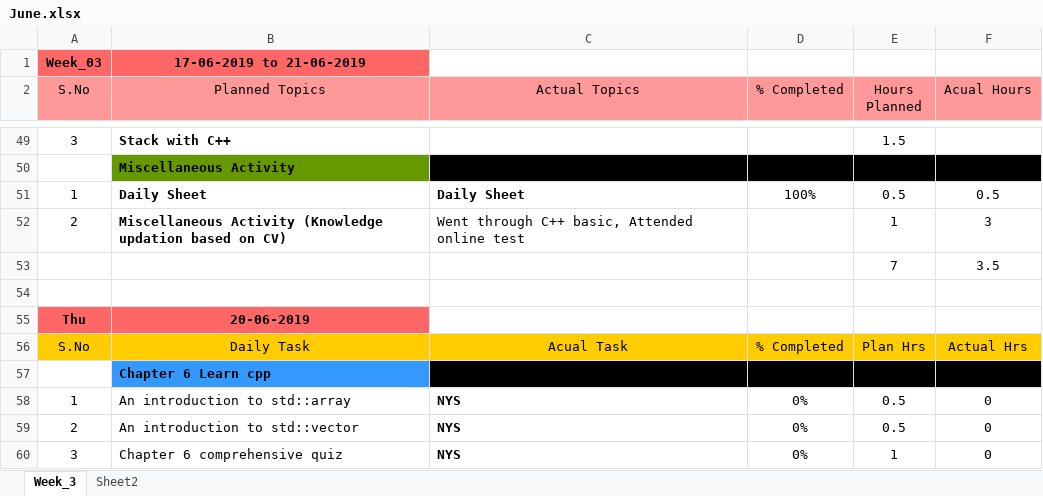
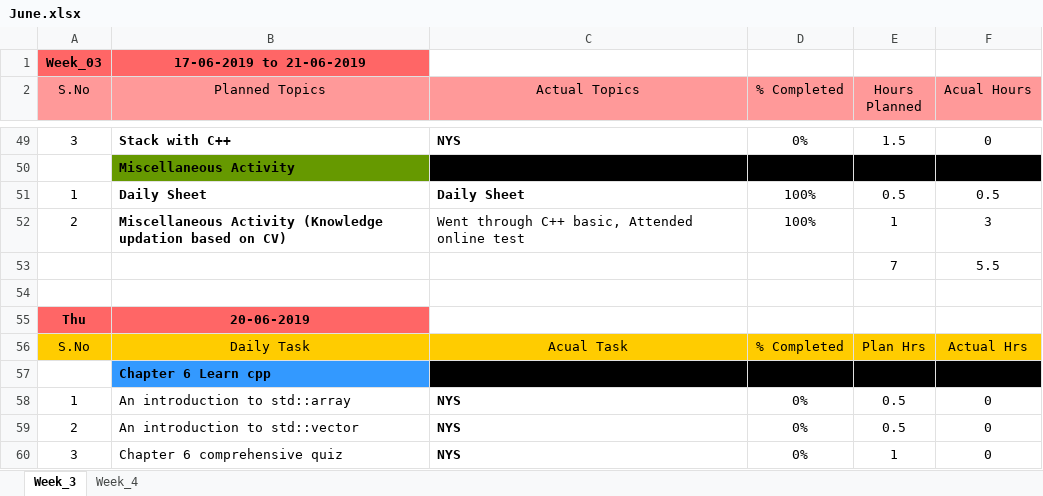
Before and after one commit to JkUzumaki/testPractiseArena, an Excel workbook: Daily_plan/2019/06_jun/June.xlsx, sheet Week_3, drawn as a sheet; only a part is shown, gaps mark what is left out; values as stored, in another font and other column widths than the file's, no borders; the diff covers the shown part only; the diff names each change by its address in the sheet, - before the commit and + after, or states it on an @@ line.

Commit message:
the actual 24 jun

```diff
--- a/Daily_plan/2019/06_jun/June.xlsx (sheet Week_3)
+++ b/Daily_plan/2019/06_jun/June.xlsx (sheet Week_3)
-sheet tab: Sheet2
+sheet tab: Week_4
-C49 (Actual Topics): (empty)
+C49 (Actual Topics): NYS
-D49 (% Completed): (empty)
+D49 (% Completed): 0%
-F49 (Acual Hours): (empty)
+F49 (Acual Hours): 0
-D52 (% Completed): (empty)
+D52 (% Completed): 100%
-F53 (Acual Hours): 3.5
+F53 (Acual Hours): 5.5
```
Also changed, not shown: 41 edited cells elsewhere in this sheet, sheet Week_4, 16 other files.
